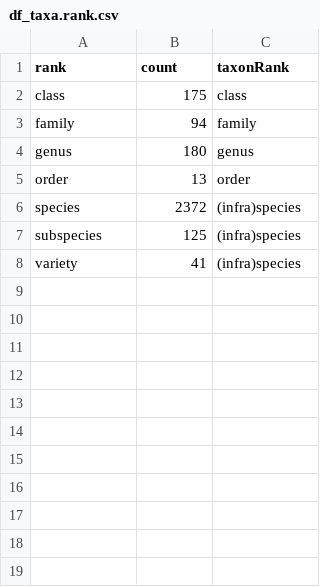
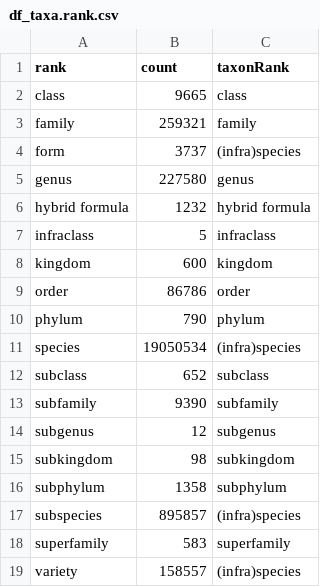
Before and after one commit to daphnehoh/BiodiversityDataGapTW, a CSV file: shinyapp/BiodiversityDataGapTW-shinyapp/www/data/processed/df_taxa.rank.csv, drawn as a sheet.

```diff
--- a/shinyapp/BiodiversityDataGapTW-shinyapp/www/data/processed/df_taxa.rank.csv
+++ b/shinyapp/BiodiversityDataGapTW-shinyapp/www/data/processed/df_taxa.rank.csv
@@ -1,8 +1,19 @@
 "rank","count","taxonRank"
-"class",175,"class"
-"family",94,"family"
-"genus",180,"genus"
-"order",13,"order"
-"species",2372,"(infra)species"
-"subspecies",125,"(infra)species"
-"variety",41,"(infra)species"
+"class",9665,"class"
+"family",259321,"family"
+"form",3737,"(infra)species"
+"genus",227580,"genus"
+"hybrid formula",1232,"hybrid formula"
+"infraclass",5,"infraclass"
+"kingdom",600,"kingdom"
+"order",86786,"order"
+"phylum",790,"phylum"
+"species",19050534,"(infra)species"
+"subclass",652,"subclass"
+"subfamily",9390,"subfamily"
+"subgenus",12,"subgenus"
+"subkingdom",98,"subkingdom"
+"subphylum",1358,"subphylum"
+"subspecies",895857,"(infra)species"
+"superfamily",583,"superfamily"
+"variety",158557,"(infra)species"
```
Also changed, not shown: shinyapp/BiodiversityDataGapTW-shinyapp/www/data/processed/df_counts_by_habitats.csv, shinyapp/BiodiversityDataGapTW-shinyapp/www/data/processed/df_taxa.unrecorded.taxa.prop.groupAll.csv, 19 other files.
